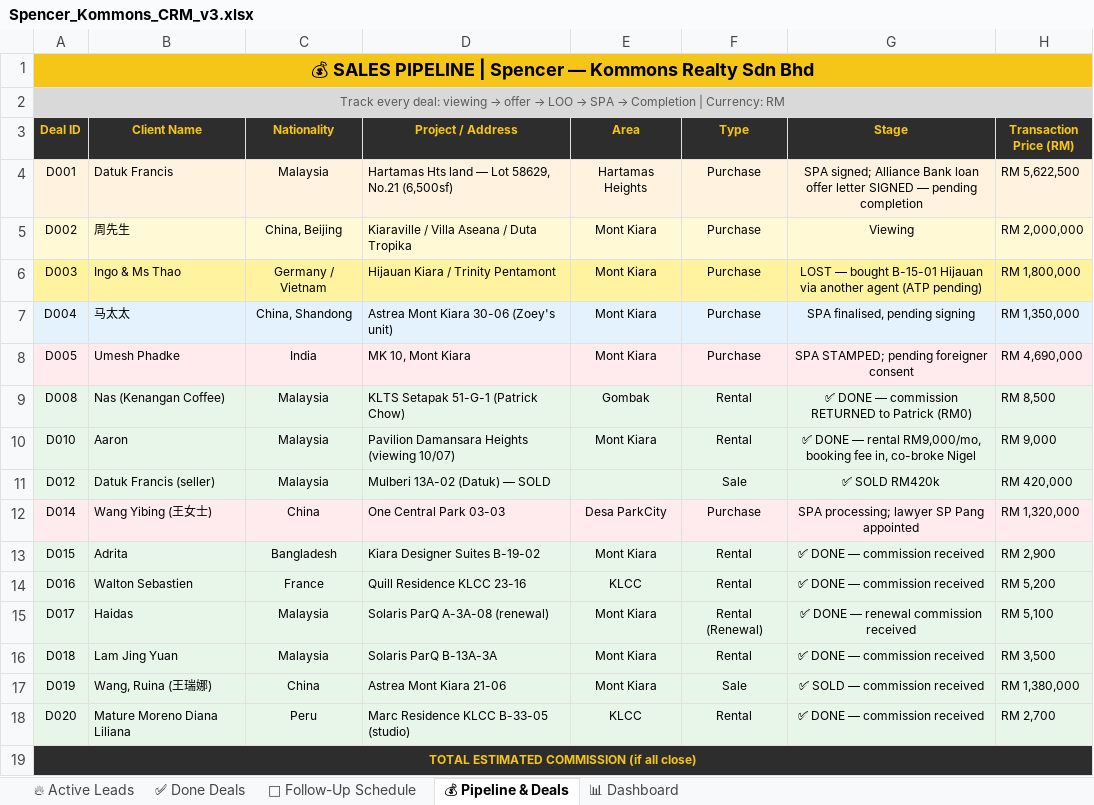
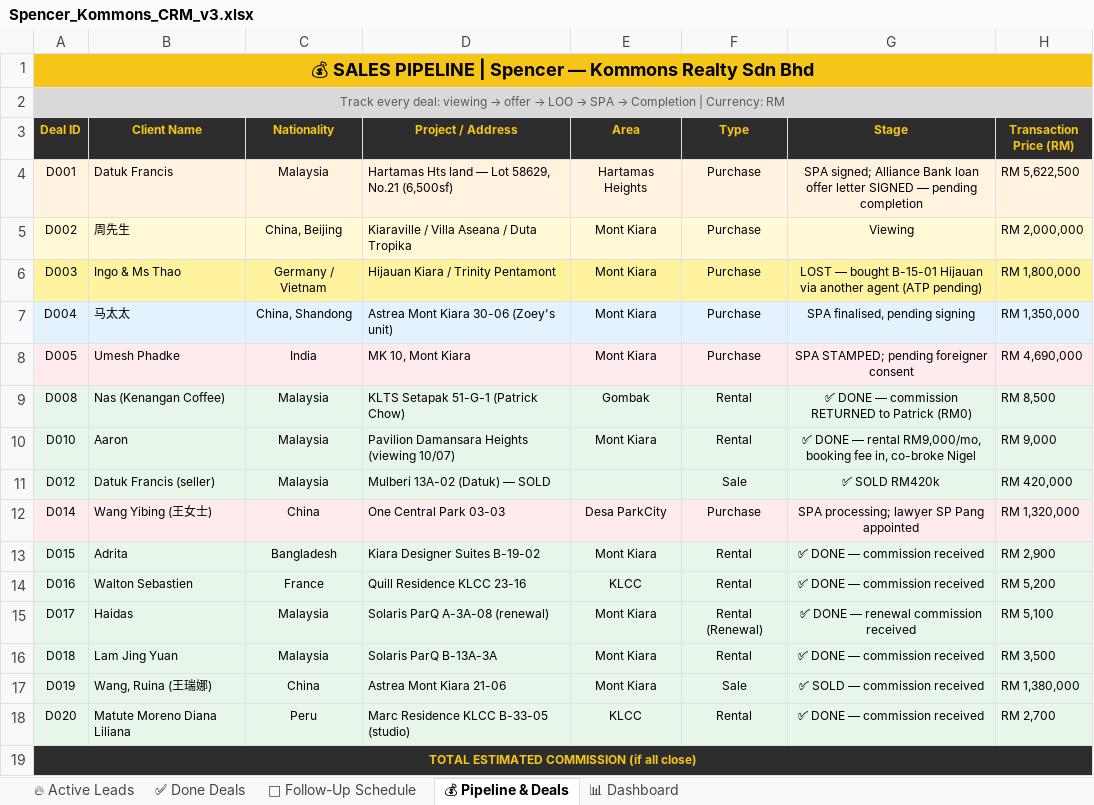
Before and after one commit to Spencerr2626/Spencer, an Excel workbook: references/crm/Spencer_Kommons_CRM_v3.xlsx, sheet 💰 Pipeline & Deals, drawn as a sheet; only a part is shown; values as stored, in another font and other column widths than the file's, no borders; the diff names each change by its address in the sheet, - before the commit and + after, or states it on an @@ line.

```diff
--- a/references/crm/Spencer_Kommons_CRM_v3.xlsx (sheet 💰 Pipeline & Deals)
+++ b/references/crm/Spencer_Kommons_CRM_v3.xlsx (sheet 💰 Pipeline & Deals)
-B18 (Client Name): Mature Moreno Diana Liliana
+B18 (Client Name): Matute Moreno Diana Liliana
```
Also changed, not shown: sheet ✅ Done Deals.
